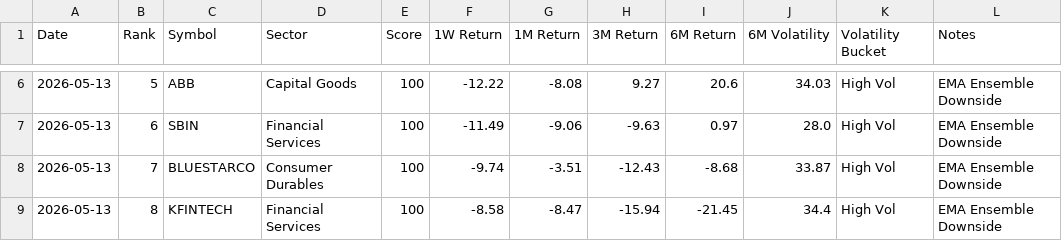
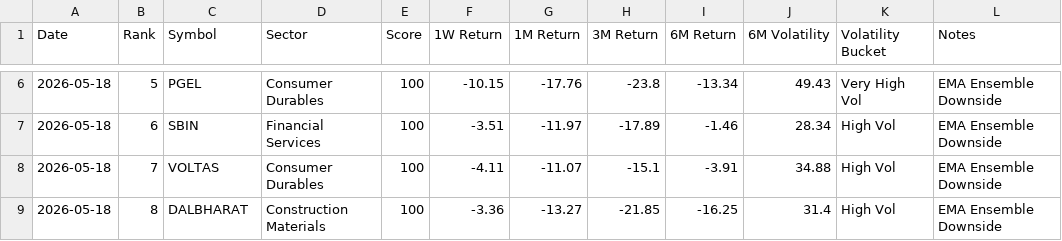
Before and after one commit to lightninbulls-stack/hanush-app, a CSV file: backend/data/regime_downside_latest.csv, drawn as a sheet; only a part is shown, gaps mark what is left out; the diff covers the shown part only.

```diff
--- a/backend/data/regime_downside_latest.csv
+++ b/backend/data/regime_downside_latest.csv
@@ -6,4 +6,4 @@ Date,Rank,Symbol,Sector,Score,1W Return,1M Return,3M Return,6M Return,6M Volatil
-2026-05-13,5,ABB,Capital Goods,100,-12.22,-8.08,9.27,20.6,34.03,High Vol,EMA Ensemble Downside
-2026-05-13,6,SBIN,Financial Services,100,-11.49,-9.06,-9.63,0.97,28.0,High Vol,EMA Ensemble Downside
-2026-05-13,7,BLUESTARCO,Consumer Durables,100,-9.74,-3.51,-12.43,-8.68,33.87,High Vol,EMA Ensemble Downside
-2026-05-13,8,KFINTECH,Financial Services,100,-8.58,-8.47,-15.94,-21.45,34.4,High Vol,EMA Ensemble Downside
+2026-05-18,5,PGEL,Consumer Durables,100,-10.15,-17.76,-23.8,-13.34,49.43,Very High Vol,EMA Ensemble Downside
+2026-05-18,6,SBIN,Financial Services,100,-3.51,-11.97,-17.89,-1.46,28.34,High Vol,EMA Ensemble Downside
+2026-05-18,7,VOLTAS,Consumer Durables,100,-4.11,-11.07,-15.1,-3.91,34.88,High Vol,EMA Ensemble Downside
+2026-05-18,8,DALBHARAT,Construction Materials,100,-3.36,-13.27,-21.85,-16.25,31.4,High Vol,EMA Ensemble Downside
```
Also changed, not shown: 131 edited cells elsewhere in this file, backend/data/regime_snapshot.csv, backend/data/regime_upside_latest.csv.
